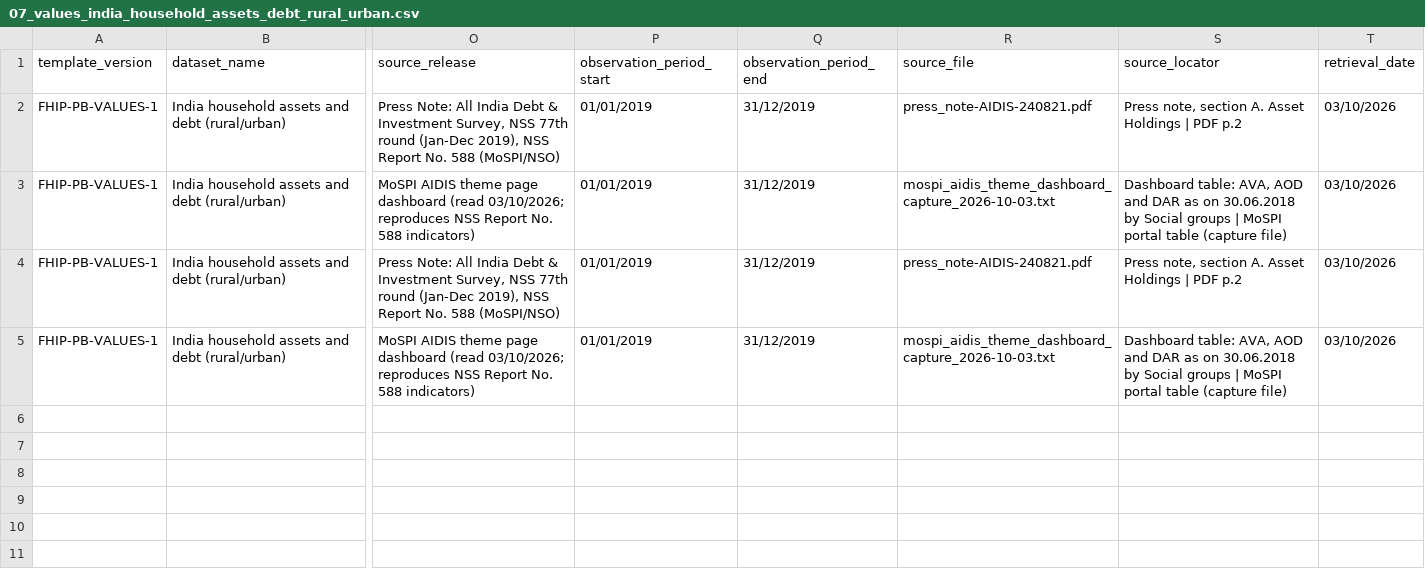
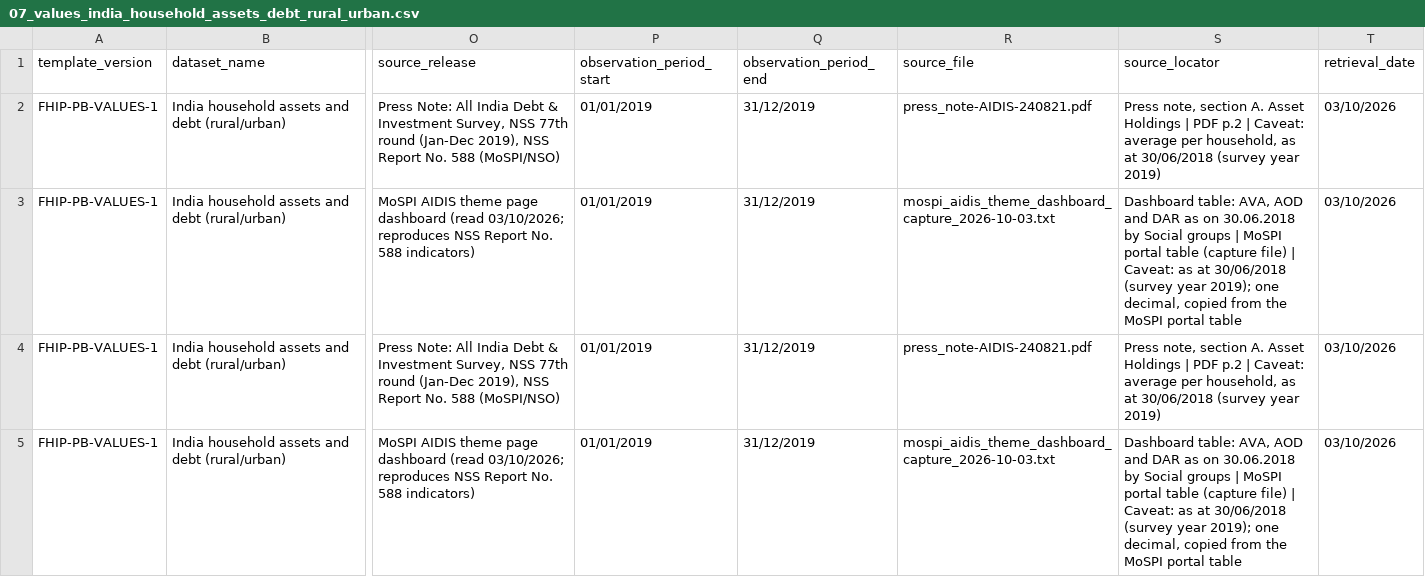
Before and after one commit to amarnathbs/FHIP, a CSV file: docs/planning-benchmarks/production_first_load/07_values_india_household_assets_debt_rural_urban.csv, drawn as a sheet; only a part is shown, gaps mark what is left out; the diff names each change by its address in the sheet, - before the commit and + after, or states it on an @@ line.

```diff
--- a/docs/planning-benchmarks/production_first_load/07_values_india_household_assets_debt_rural_urban.csv
+++ b/docs/planning-benchmarks/production_first_load/07_values_india_household_assets_debt_rural_urban.csv
-S2 (source_locator): …PDF p.2
+S2 (source_locator): …PDF p.2 | Caveat: average per household, as at 30/06/2018 (survey year 2019)
-S3 (source_locator): …(capture file)
+S3 (source_locator): …(capture file) | Caveat: as at 30/06/2018 (survey year 2019); one decimal, copied from the MoSPI portal table
-S4 (source_locator): …PDF p.2
+S4 (source_locator): …PDF p.2 | Caveat: average per household, as at 30/06/2018 (survey year 2019)
-S5 (source_locator): …(capture file)
+S5 (source_locator): …(capture file) | Caveat: as at 30/06/2018 (survey year 2019); one decimal, copied from the MoSPI portal table
```
Also changed, not shown: docs/planning-benchmarks/production_first_load/02_values_au_household_asset_composition.csv, docs/planning-benchmarks/production_first_load/03_values_au_household_wealth_distribution.csv, 15 other files.
